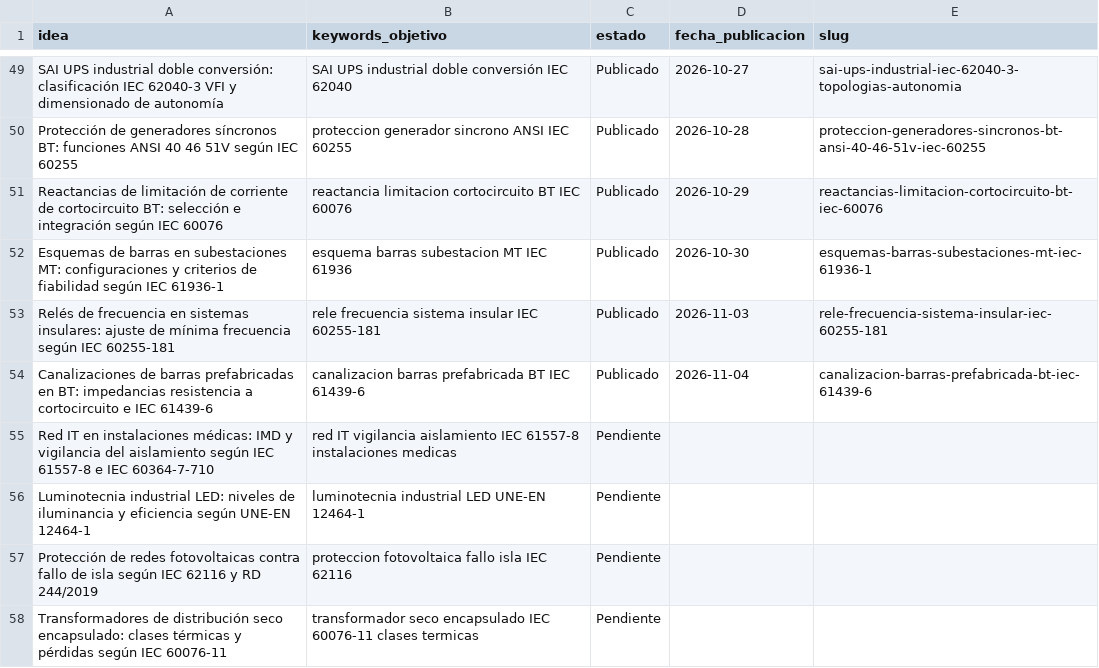
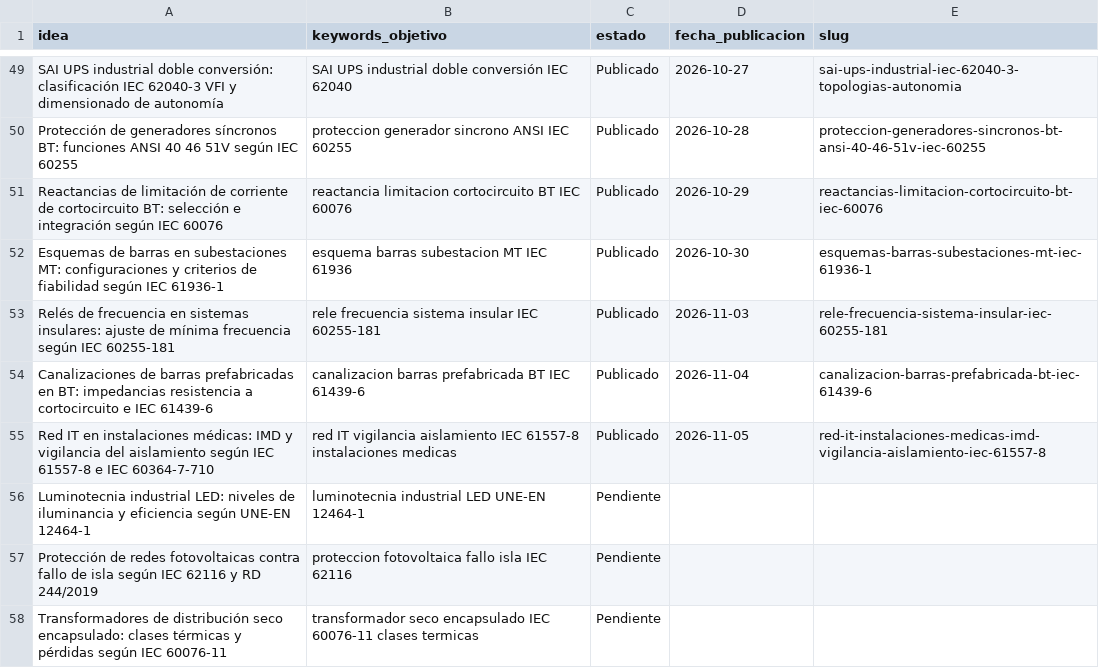
Before and after one commit to sauron897/blog-electricidad-ia., a CSV file: agente/pipeline.csv, drawn as a sheet; only a part is shown, gaps mark what is left out.

```diff
--- a/agente/pipeline.csv
+++ b/agente/pipeline.csv
@@ -54,3 +54,3 @@ Relés de frecuencia en sistemas insulares: ajuste de mínima frecuencia según
 Canalizaciones de barras prefabricadas en BT: impedancias resistencia a cortocircuito e IEC 61439-6,canalizacion barras prefabricada BT IEC 61439-6,Publicado,2026-11-04,canalizacion-barras-prefabricada-bt-iec-61439-6
-Red IT en instalaciones médicas: IMD y vigilancia del aislamiento según IEC 61557-8 e IEC 60364-7-710,red IT vigilancia aislamiento IEC 61557-8 instalaciones medicas,Pendiente,,
+Red IT en instalaciones médicas: IMD y vigilancia del aislamiento según IEC 61557-8 e IEC 60364-7-710,red IT vigilancia aislamiento IEC 61557-8 instalaciones medicas,Publicado,2026-11-05,red-it-instalaciones-medicas-imd-vigilancia-aislamiento-iec-61557-8
 Luminotecnia industrial LED: niveles de iluminancia y eficiencia según UNE-EN 12464-1,luminotecnia industrial LED UNE-EN 12464-1,Pendiente,,
```
